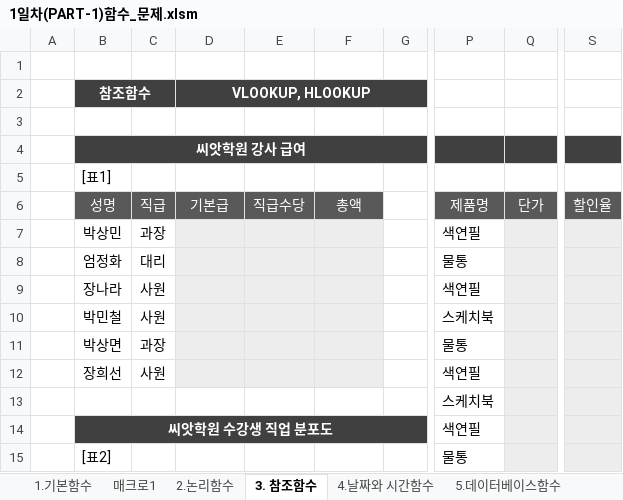
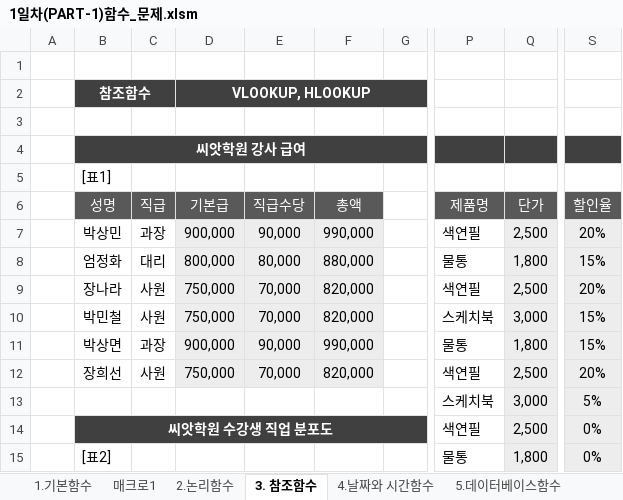
Before and after one commit to dododol/academe, an Excel workbook: 개인 공부/컴활/1일차(PART-1)함수_문제.xlsm, sheet 3. 참조함수, drawn as a sheet; only a part is shown, gaps mark what is left out; values as stored, in another font and other column widths than the file's, no borders; the diff covers the shown part only; the diff names each change by its address in the sheet, - before the commit and + after, or states it on an @@ line.

```diff
--- a/개인 공부/컴활/1일차(PART-1)함수_문제.xlsm (sheet 3. 참조함수)
+++ b/개인 공부/컴활/1일차(PART-1)함수_문제.xlsm (sheet 3. 참조함수)
-D7 (기본급): (empty)
+D7 (기본급): 900,000
-E7 (직급수당): (empty)
+E7 (직급수당): 90,000
-F7 (총액): (empty)
+F7 (총액): 990,000
-Q7 (단가): (empty)
+Q7 (단가): 2,500
-S7 (할인율): (empty)
+S7 (할인율): 20%
-D8 (기본급): (empty)
+D8 (기본급): 800,000
-E8 (직급수당): (empty)
+E8 (직급수당): 80,000
-F8 (총액): (empty)
+F8 (총액): 880,000
-Q8 (단가): (empty)
+Q8 (단가): 1,800
-S8 (할인율): (empty)
+S8 (할인율): 15%
-D9:D10 (기본급): (empty)
+D9:D10 (기본급): 750,000
-E9:E10 (직급수당): (empty)
+E9:E10 (직급수당): 70,000
-F9:F10 (총액): (empty)
+F9:F10 (총액): 820,000
-Q9 (단가): (empty)
+Q9 (단가): 2,500
-S9 (할인율): (empty)
+S9 (할인율): 20%
-Q10 (단가): (empty)
+Q10 (단가): 3,000
-S10:S11 (할인율): (empty)
+S10:S11 (할인율): 15%
-D11 (기본급): (empty)
+D11 (기본급): 900,000
-E11 (직급수당): (empty)
+E11 (직급수당): 90,000
-F11 (총액): (empty)
+F11 (총액): 990,000
-Q11 (단가): (empty)
+Q11 (단가): 1,800
-D12 (기본급): (empty)
+D12 (기본급): 750,000
-E12 (직급수당): (empty)
+E12 (직급수당): 70,000
-F12 (총액): (empty)
+F12 (총액): 820,000
-Q12 (단가): (empty)
+Q12 (단가): 2,500
-S12 (할인율): (empty)
+S12 (할인율): 20%
-Q13 (단가): (empty)
+Q13 (단가): 3,000
-S13 (할인율): (empty)
+S13 (할인율): 5%
-Q14 (단가): (empty)
+Q14 (단가): 2,500
-S14:S15 (할인율): (empty)
+S14:S15 (할인율): 0%
-Q15 (단가): (empty)
+Q15 (단가): 1,800
```
Also changed, not shown: 68 edited cells elsewhere in this sheet, sheet 4.날짜와 시간함수, sheet 2.논리함수, formulas that keep their value.
